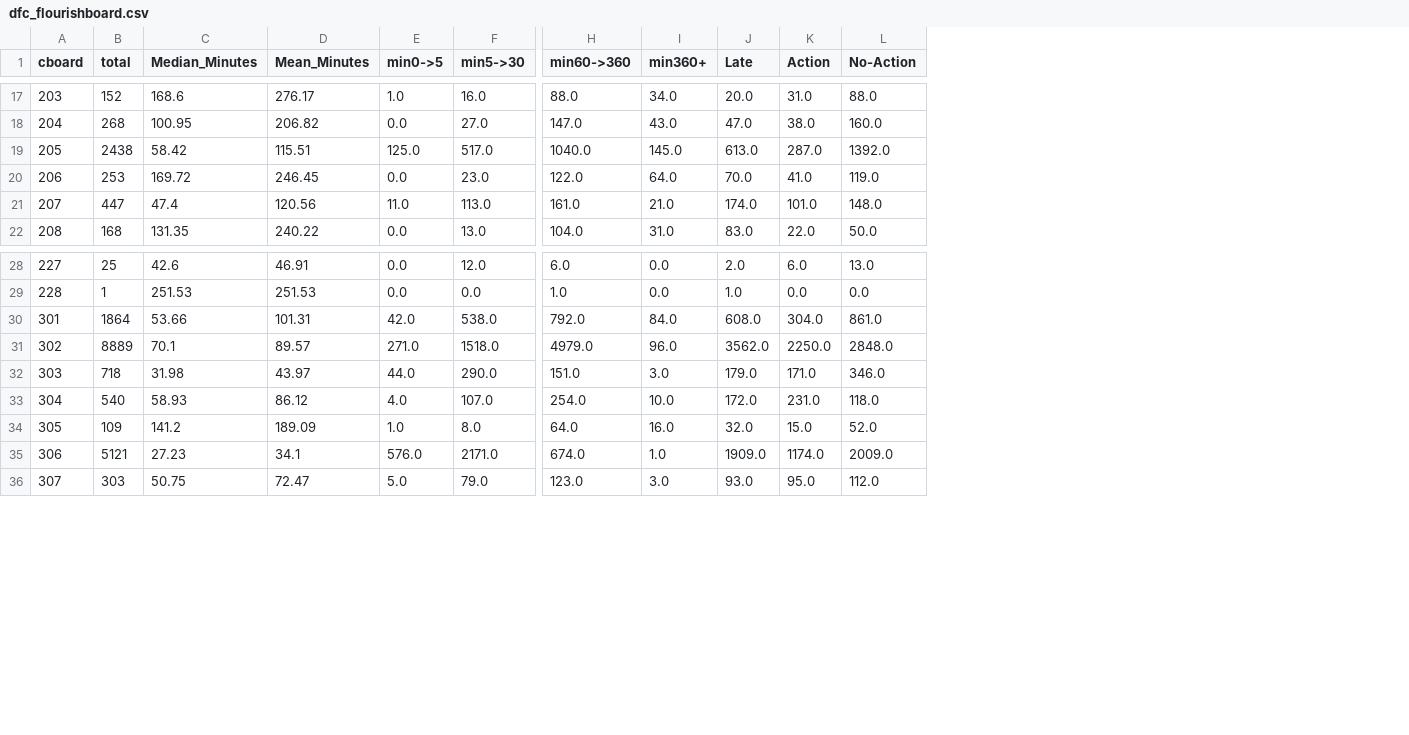
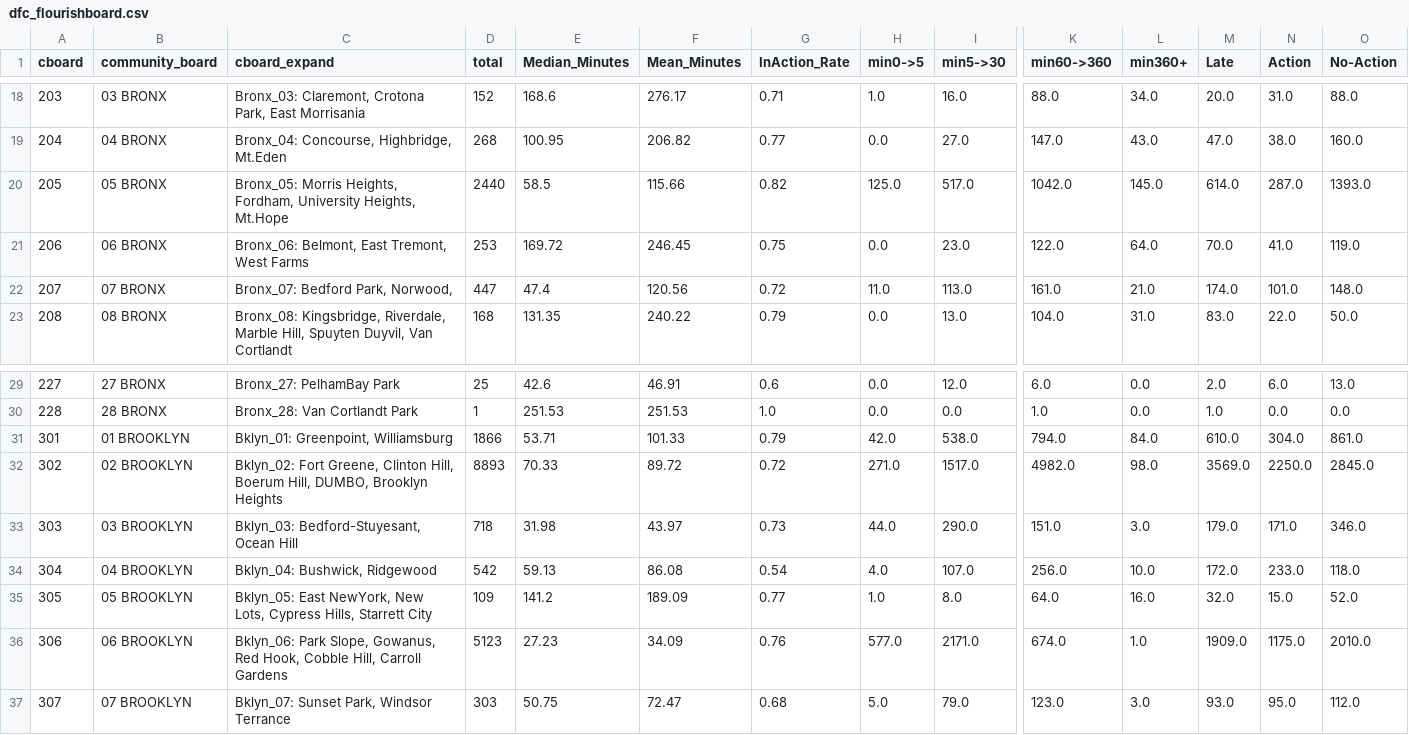
Before and after one commit to sustainabu/OpenDataNYC, a CSV file: 311_BlockedBikeLane/dfc_flourishboard.csv, drawn as a sheet; only a part is shown, gaps mark what is left out; addresses are those after the commit; the diff covers the shown part only; the diff names each change by its address in the sheet, - before the commit and + after, or states it on an @@ line.

```diff
--- a/311_BlockedBikeLane/dfc_flourishboard.csv
+++ b/311_BlockedBikeLane/dfc_flourishboard.csv
+column B (community_board), rows 18-23: 03 BRONX | 04 BRONX | 05 BRONX | 06 BRONX | 07 BRONX | 08 BRONX; rows 29-37: 27 BRONX | 28 BRONX | 01 BROOKLYN | 02 BROOKLYN | 03 BROOKLYN | 04 BROOKLYN | 05 BROOKLYN | 06 BROOKLYN | 07 BROOKLYN
+column C (cboard_expand), rows 18-23: Bronx_03: Claremont, Crotona Park, East Morrisania | Bronx_04: Concourse, Highbridge, Mt.Eden | Bronx_05: Morris Heights, Fordham, University Heights, Mt.Hope | Bronx_06: Belmont, East Tremont, West Farms | Bronx_07: Bedford Park, Norwood, | Bronx_08: Kingsbridge, Riverdale, Marble Hill, Spuyten Duyvil, Van Cortlandt; rows 29-37: Bronx_27: PelhamBay Park | Bronx_28: Van Cortlandt Park | Bklyn_01: Greenpoint, Williamsburg | Bklyn_02: Fort Greene, Clinton Hill, Boerum Hill, DUMBO, Brooklyn Heights | Bklyn_03: Bedford-Stuyesant, Ocean Hill | Bklyn_04: Bushwick, Ridgewood | Bklyn_05: East NewYork, New Lots, Cypress Hills, Starrett City | Bklyn_06: Park Slope, Gowanus, Red Hook, Cobble Hill, Carroll Gardens | Bklyn_07: Sunset Park, Windsor Terrance
+column G (InAction_Rate), rows 18-23: 0.71 | 0.77 | 0.82 | 0.75 | 0.72 | 0.79; rows 29-37: 0.6 | 1.0 | 0.79 | 0.72 | 0.73 | 0.54 | 0.77 | 0.76 | 0.68
-D20 (total): 2438
+D20 (total): 2440
-E20 (Median_Minutes): 58.42
+E20 (Median_Minutes): 58.5
-F20 (Mean_Minutes): 115.51
+F20 (Mean_Minutes): 115.66
-K20 (min60->360): 1040.0
+K20 (min60->360): 1042.0
-M20 (Late): 613.0
+M20 (Late): 614.0
-O20 (No-Action): 1392.0
+O20 (No-Action): 1393.0
-D31 (total): 1864
+D31 (total): 1866
-E31 (Median_Minutes): 53.66
+E31 (Median_Minutes): 53.71
-F31 (Mean_Minutes): 101.31
+F31 (Mean_Minutes): 101.33
-K31 (min60->360): 792.0
+K31 (min60->360): 794.0
-M31 (Late): 608.0
+M31 (Late): 610.0
-D32 (total): 8889
+D32 (total): 8893
-E32 (Median_Minutes): 70.1
+E32 (Median_Minutes): 70.33
-F32 (Mean_Minutes): 89.57
+F32 (Mean_Minutes): 89.72
-I32 (min5->30): 1518.0
+I32 (min5->30): 1517.0
-K32 (min60->360): 4979.0
+K32 (min60->360): 4982.0
-L32 (min360+): 96.0
+L32 (min360+): 98.0
-M32 (Late): 3562.0
+M32 (Late): 3569.0
-O32 (No-Action): 2848.0
+O32 (No-Action): 2845.0
-D34 (total): 540
+D34 (total): 542
-E34 (Median_Minutes): 58.93
+E34 (Median_Minutes): 59.13
-F34 (Mean_Minutes): 86.12
+F34 (Mean_Minutes): 86.08
-K34 (min60->360): 254.0
+K34 (min60->360): 256.0
-N34 (Action): 231.0
+N34 (Action): 233.0
-D36 (total): 5121
+D36 (total): 5123
-F36 (Mean_Minutes): 34.1
+F36 (Mean_Minutes): 34.09
-H36 (min0->5): 576.0
+H36 (min0->5): 577.0
-N36 (Action): 1174.0
+N36 (Action): 1175.0
-O36 (No-Action): 2009.0
+O36 (No-Action): 2010.0
```
Also changed, not shown: 1 added row and 69 edited cells elsewhere in this file, 311_BlockedBikeLane/dfc_flourishprecinct.csv, 10 other files.
